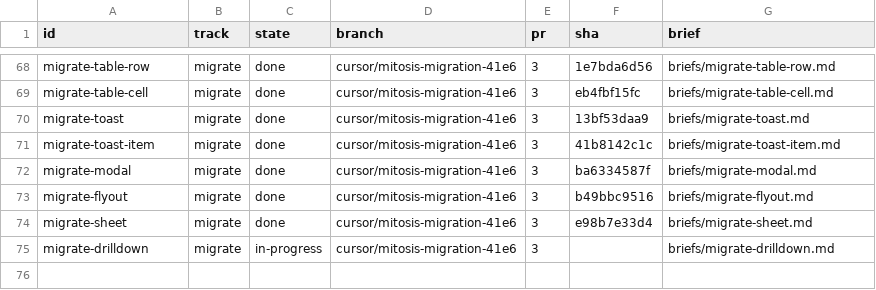
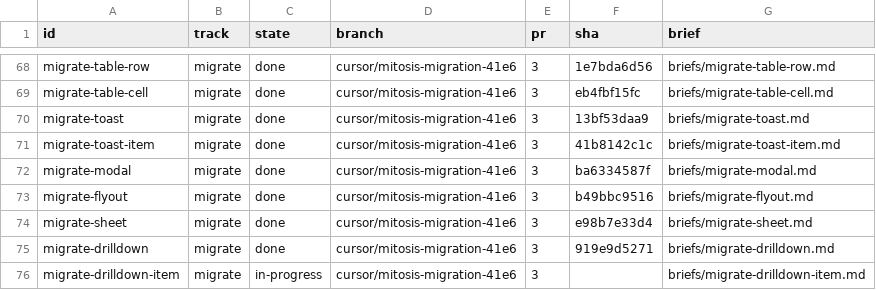
Before and after one commit to kroofy/porsche-design-system, a TSV file: .audit/orchestrate/stencil-to-mitosis/units.tsv, drawn as a sheet; only a part is shown, gaps mark what is left out.

```diff
--- a/.audit/orchestrate/stencil-to-mitosis/units.tsv
+++ b/.audit/orchestrate/stencil-to-mitosis/units.tsv
@@ -74,2 +74,3 @@ migrate-flyout	migrate	done	cursor/mitosis-migration-41e6	3	b49bbc9516	briefs/mi
 migrate-sheet	migrate	done	cursor/mitosis-migration-41e6	3	e98b7e33d4	briefs/migrate-sheet.md
-migrate-drilldown	migrate	in-progress	cursor/mitosis-migration-41e6	3		briefs/migrate-drilldown.md
+migrate-drilldown	migrate	done	cursor/mitosis-migration-41e6	3	919e9d5271	briefs/migrate-drilldown.md
+migrate-drilldown-item	migrate	in-progress	cursor/mitosis-migration-41e6	3		briefs/migrate-drilldown-item.md
```
Also changed, not shown: .audit/orchestrate/stencil-to-mitosis/decisions.tsv, .audit/orchestrate/stencil-to-mitosis/ledger.tsv, 2 other files.
